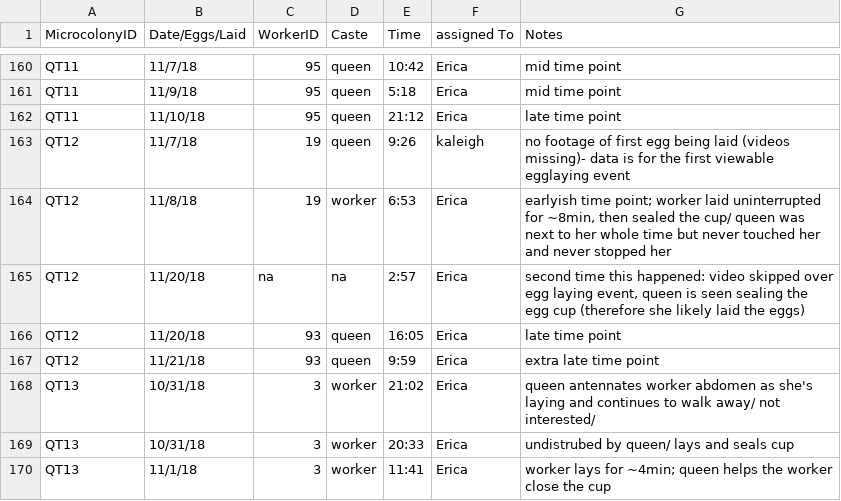
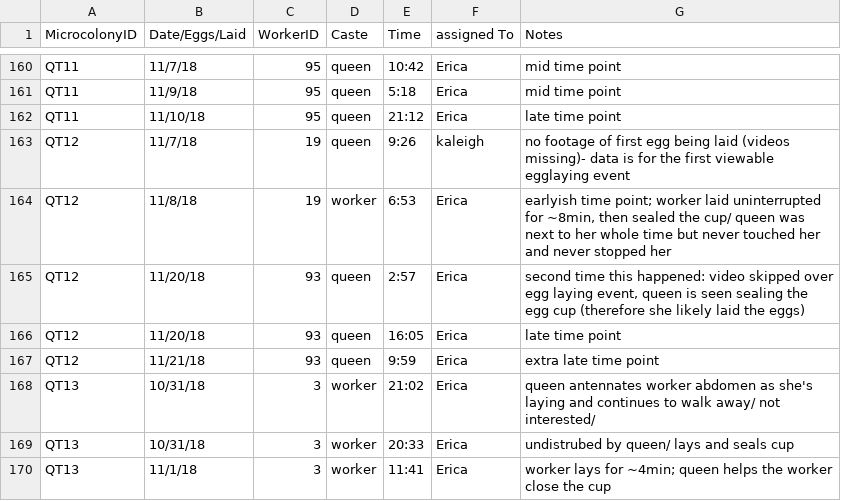
Before and after one commit to kalefish52/AnBehEarlyBumbles21, a CSV file: Data/Egg_laying_Events.csv, drawn as a sheet; only a part is shown, gaps mark what is left out.

```diff
--- a/Data/Egg_laying_Events.csv
+++ b/Data/Egg_laying_Events.csv
@@ -164,3 +164,3 @@ QT12,11/7/18,19,queen,9:26,kaleigh,no footage of first egg being laid (videos mi
 QT12,11/8/18,19,worker,6:53,Erica,"earlyish time point; worker laid uninterrupted for ~8min, then sealed the cup/ queen was next to her whole time but never touched her and never stopped her"
-QT12,11/20/18,na,na,2:57,Erica,"second time this happened: video skipped over egg laying event, queen is seen sealing the egg cup (therefore she likely laid the eggs)"
+QT12,11/20/18,93,queen,2:57,Erica,"second time this happened: video skipped over egg laying event, queen is seen sealing the egg cup (therefore she likely laid the eggs)"
 QT12,11/20/18,93,queen,16:05,Erica,late time point
```
Also changed, not shown: 1 other file.
